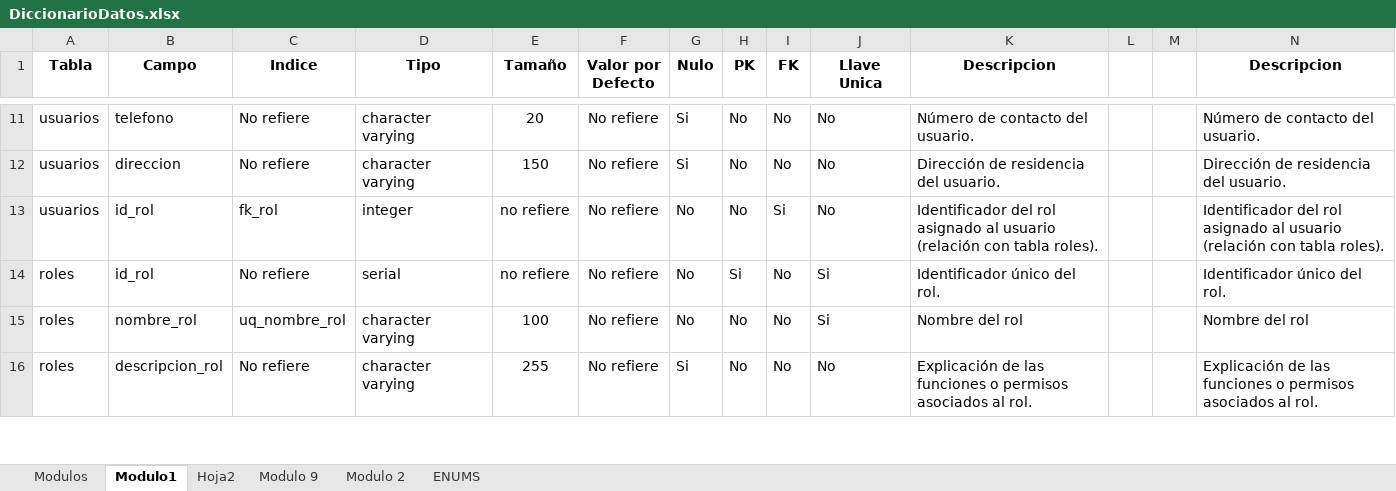
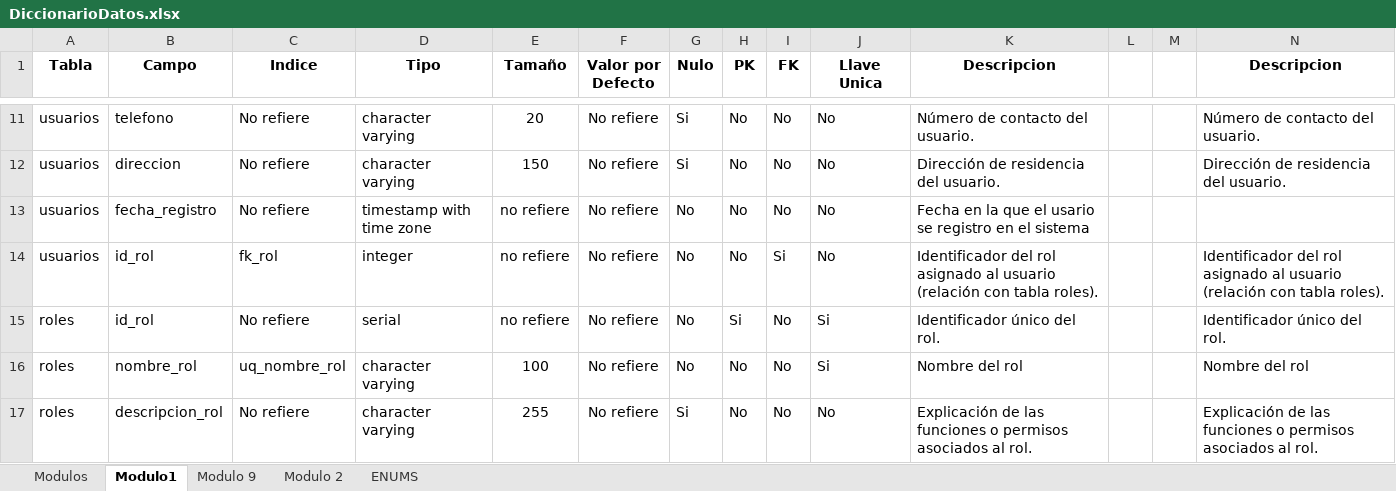
Before and after one commit to SamuelPR21/docuemntacionDB, an Excel workbook: DiccionarioDatos.xlsx, sheet Modulo1, drawn as a sheet; only a part is shown, gaps mark what is left out; values as stored, in another font and other column widths than the file's, no borders; table styles not drawn; the diff covers the shown part only; the diff names each change by its address in the sheet, - before the commit and + after, or states it on an @@ line.

Commit message:
Version 1.1.0 del inforome, ajuste a modleo relacional y dicionario de datos

```diff
--- a/DiccionarioDatos.xlsx (sheet Modulo1)
+++ b/DiccionarioDatos.xlsx (sheet Modulo1)
-sheet tab: Hoja2
+row 13: usuarios | fecha_registro | No refiere | timestamp with time zone | no refiere | No refiere | No | No | No | No | Fecha en la que el usario se registro en el sistema
```
Also changed, not shown: 1 added row, 1 removed row, 20 edited cells and cell formats elsewhere in this sheet, 4 other files.
